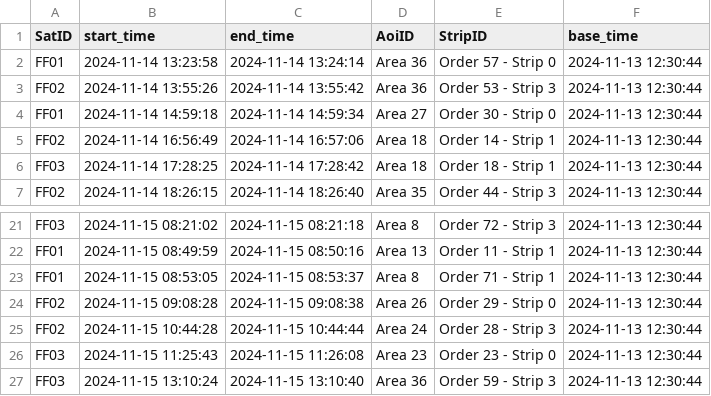
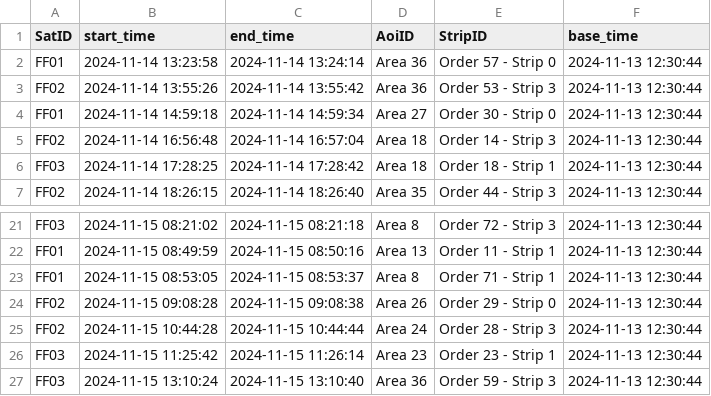
Before and after one commit to robinPixxel/APS_core_ff_demo, a CSV file: src/APS_Python_core/5_output_data/only_img_capture_result.csv, drawn as a sheet; only a part is shown, gaps mark what is left out.

```diff
--- a/src/APS_Python_core/5_output_data/only_img_capture_result.csv
+++ b/src/APS_Python_core/5_output_data/only_img_capture_result.csv
@@ -4,3 +4,3 @@ FF02,2024-11-14 13:55:26,2024-11-14 13:55:42,Area 36,Order 53 - Strip 3,2024-11-
 FF01,2024-11-14 14:59:18,2024-11-14 14:59:34,Area 27,Order 30 - Strip 0,2024-11-13 12:30:44
-FF02,2024-11-14 16:56:49,2024-11-14 16:57:06,Area 18,Order 14 - Strip 1,2024-11-13 12:30:44
+FF02,2024-11-14 16:56:48,2024-11-14 16:57:04,Area 18,Order 14 - Strip 3,2024-11-13 12:30:44
 FF03,2024-11-14 17:28:25,2024-11-14 17:28:42,Area 18,Order 18 - Strip 1,2024-11-13 12:30:44
@@ -25,3 +25,3 @@ FF02,2024-11-15 09:08:28,2024-11-15 09:08:38,Area 26,Order 29 - Strip 0,2024-11-
 FF02,2024-11-15 10:44:28,2024-11-15 10:44:44,Area 24,Order 28 - Strip 3,2024-11-13 12:30:44
-FF03,2024-11-15 11:25:43,2024-11-15 11:26:08,Area 23,Order 23 - Strip 0,2024-11-13 12:30:44
+FF03,2024-11-15 11:25:42,2024-11-15 11:26:14,Area 23,Order 23 - Strip 1,2024-11-13 12:30:44
 FF03,2024-11-15 13:10:24,2024-11-15 13:10:40,Area 36,Order 59 - Strip 3,2024-11-13 12:30:44
```
Also changed, not shown: src/APS_Python_core/5_output_data/combined_result.csv, src/APS_Python_core/5_output_data/interpret_extracted_raw_file_df.csv, 11 other files.
